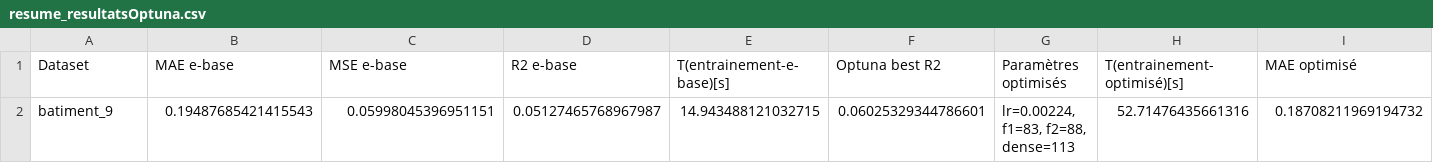
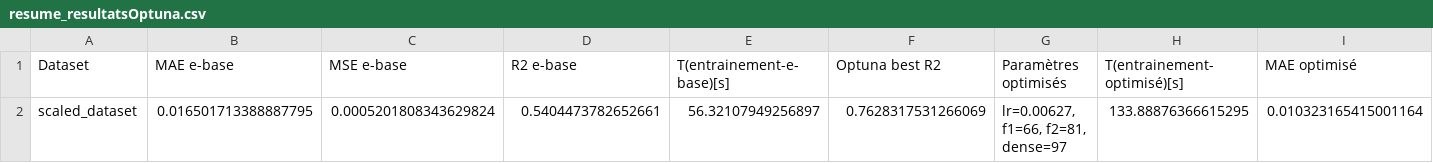
Before and after one commit to Sylv111/IR-MetaHeuristics, a CSV file: OptunaJSSN/resume_resultatsOptuna.csv, drawn as a sheet; only a part is shown; removed rows and columns are numbered as before the commit, all else as after; rows hold the shown columns only; the diff names each change by its address in the sheet, - before the commit and + after, or states it on an @@ line.

Commit message:
Added Scaled dataset cleaned and ordered

```diff
--- a/OptunaJSSN/resume_resultatsOptuna.csv
+++ b/OptunaJSSN/resume_resultatsOptuna.csv
-row 2: batiment_9 | 0.19487685421415543 | 0.05998045396951151 | 0.05127465768967987 | 14.943488121032715 | 0.06025329344786601 | lr=0.00224, f1=83, f2=88, dense=113 | 52.71476435661316 | 0.18708211969194732
+row 2: scaled_dataset | 0.016501713388887795 | 0.0005201808343629824 | 0.5404473782652661 | 56.32107949256897 | 0.7628317531266069 | lr=0.00627, f1=66, f2=81, dense=97 | 133.88876366615295 | 0.010323165415001164
```
Also changed, not shown: 7 other files.
